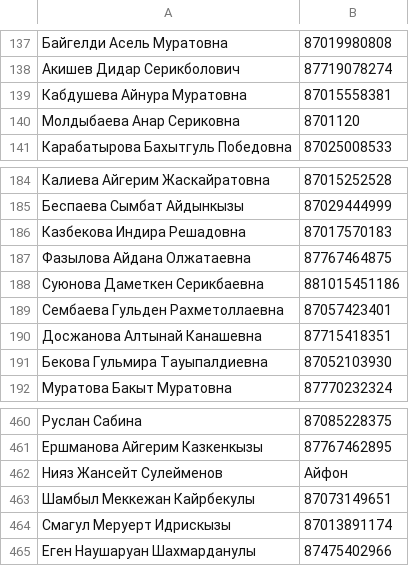
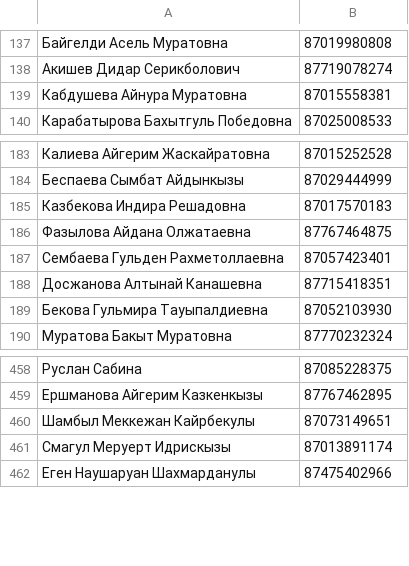
Before and after one commit to rbdakee/agents_crm_tgbot, a CSV file: data/agents.csv, drawn as a sheet; only a part is shown, gaps mark what is left out.

```diff
--- a/data/agents.csv
+++ b/data/agents.csv
@@ -139,3 +139,2 @@
 Кабдушева Айнура Муратовна,87015558381
-Молдыбаева Анар Сериковна,8701120
 Карабатырова Бахытгуль Победовна,87025008533
@@ -187,3 +186,2 @@
 Фазылова  Айдана  Олжатаевна ,87767464875
-Суюнова Даметкен Серикбаевна,881015451186
 Сембаева Гульден Рахметоллаевна ,87057423401
@@ -461,3 +459,2 @@
 Ершманова  Айгерим  Казкенкызы,87767462895
-Нияз Жансейт Сулейменов,Айфон
 Шамбыл Меккежан Кайрбекулы ,87073149651
```
Also changed, not shown: 8 other files.
